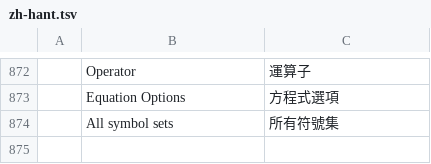
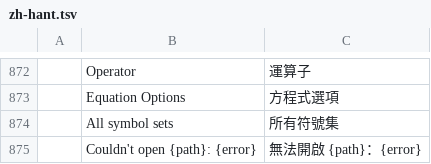
Before and after one commit to NoobsDeSroobs/wordcraft, a TSV file: crates/ui-egui/src/i18n/zh-hant.tsv, drawn as a sheet; only a part is shown, gaps mark what is left out.

```diff
--- a/crates/ui-egui/src/i18n/zh-hant.tsv
+++ b/crates/ui-egui/src/i18n/zh-hant.tsv
@@ -874 +874,2 @@
 	All symbol sets	所有符號集
+	Couldn't open {path}: {error}	無法開啟 {path}：{error}
```
Also changed, not shown: crates/ui-egui/src/i18n/es.tsv, crates/ui-egui/src/i18n/ja.tsv, 7 other files.
